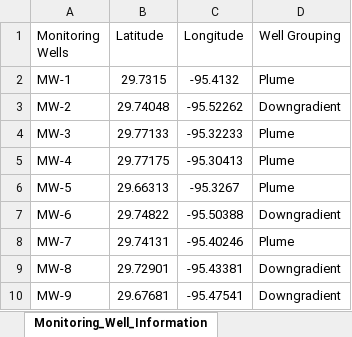
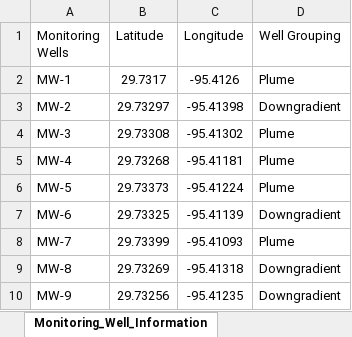
Before and after one commit to GSIEnvironmental/5648_TA2-Transition-Assessment-Assistant_1a, an Excel workbook: data/data_template.xlsx, sheet Monitoring_Well_Information, drawn as a sheet; values as stored, in another font and other column widths than the file's, no borders; conditional formats not drawn; the diff names each change by its address in the sheet, - before the commit and + after, or states it on an @@ line.

```diff
--- a/data/data_template.xlsx (sheet Monitoring_Well_Information)
+++ b/data/data_template.xlsx (sheet Monitoring_Well_Information)
-B2 (Latitude): 29.7315
+B2 (Latitude): 29.7317
-C2 (Longitude): -95.4132
+C2 (Longitude): -95.4126
-B3 (Latitude): 29.74048
+B3 (Latitude): 29.73297
-C3 (Longitude): -95.52262
+C3 (Longitude): -95.41398
-B4 (Latitude): 29.77133
+B4 (Latitude): 29.73308
-C4 (Longitude): -95.32233
+C4 (Longitude): -95.41302
-B5 (Latitude): 29.77175
+B5 (Latitude): 29.73268
-C5 (Longitude): -95.30413
+C5 (Longitude): -95.41181
-B6 (Latitude): 29.66313
+B6 (Latitude): 29.73373
-C6 (Longitude): -95.3267
+C6 (Longitude): -95.41224
-B7 (Latitude): 29.74822
+B7 (Latitude): 29.73325
-C7 (Longitude): -95.50388
+C7 (Longitude): -95.41139
-B8 (Latitude): 29.74131
+B8 (Latitude): 29.73399
-C8 (Longitude): -95.40246
+C8 (Longitude): -95.41093
-B9 (Latitude): 29.72901
+B9 (Latitude): 29.73269
-C9 (Longitude): -95.43381
+C9 (Longitude): -95.41318
-B10 (Latitude): 29.67681
+B10 (Latitude): 29.73256
-C10 (Longitude): -95.47541
+C10 (Longitude): -95.41235
```
Also changed, not shown: sheet Concentration_Time_Data, 24 other files.
